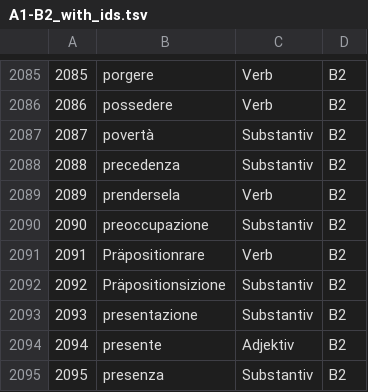
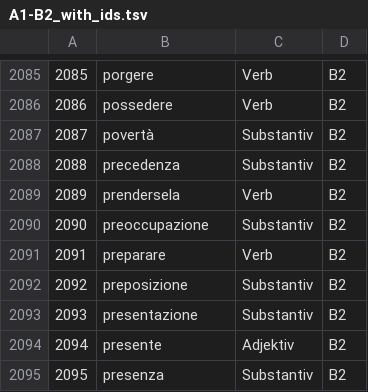
Before and after one commit to AlinaBaranova/LearnIt, a TSV file: Tables/A1-B2_with_ids.tsv, drawn as a sheet; only a part is shown, gaps mark what is left out.

Commit message:
Update A1-B2_with_ids.tsv

```diff
--- a/Tables/A1-B2_with_ids.tsv
+++ b/Tables/A1-B2_with_ids.tsv
@@ -2090,4 +2090,4 @@
 2090	preoccupazione	Substantiv	B2
-2091	Präpositionrare	Verb	B2
-2092	Präpositionsizione	Substantiv	B2
+2091	preparare	Verb	B2
+2092	preposizione	Substantiv	B2
 2093	presentazione	Substantiv	B2
```
